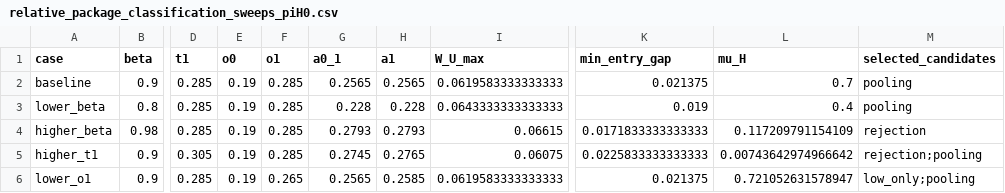
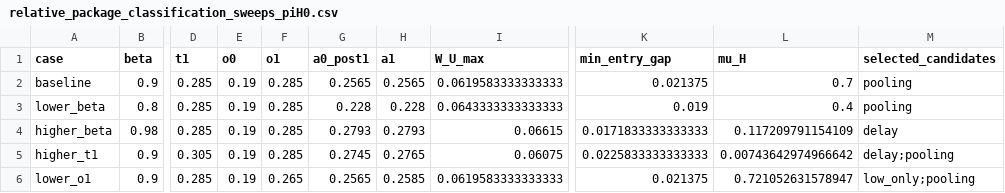
Before and after one commit to mgaldino/PowerBP-WTO, a CSV file: tables/relative_package_classification_sweeps_piH0.csv, drawn as a sheet; only a part is shown, gaps mark what is left out; the diff names each change by its address in the sheet, - before the commit and + after, or states it on an @@ line.

```diff
--- a/tables/relative_package_classification_sweeps_piH0.csv
+++ b/tables/relative_package_classification_sweeps_piH0.csv
-G1: a0_1
+G1: a0_post1
-M4 (selected_candidates): rejection
+M4 (selected_candidates): delay
-M5 (selected_candidates): rejection;pooling
+M5 (selected_candidates): delay;pooling
```
Also changed, not shown: tables/relative_package_r1_examples_piH0.csv, 11 other files.
